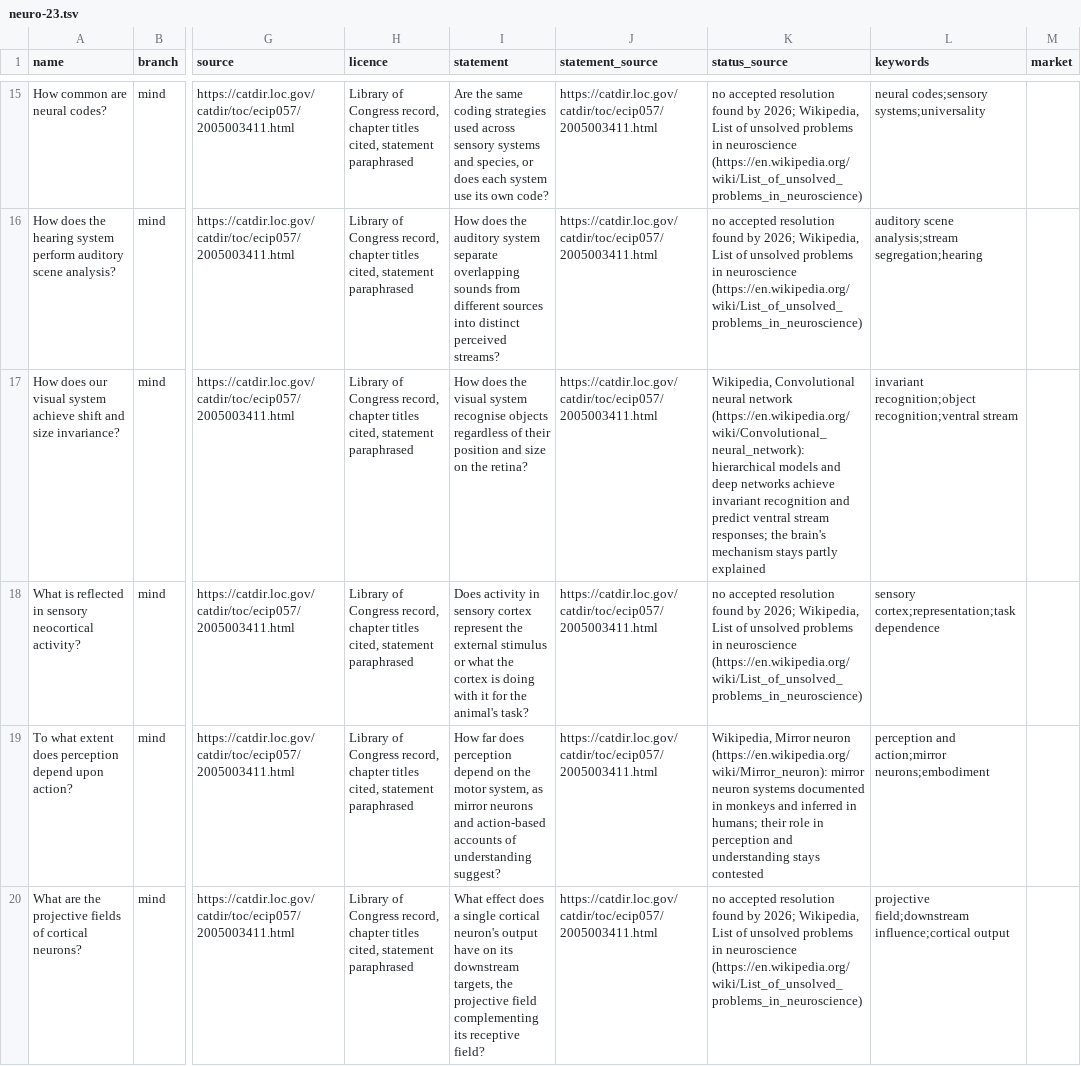
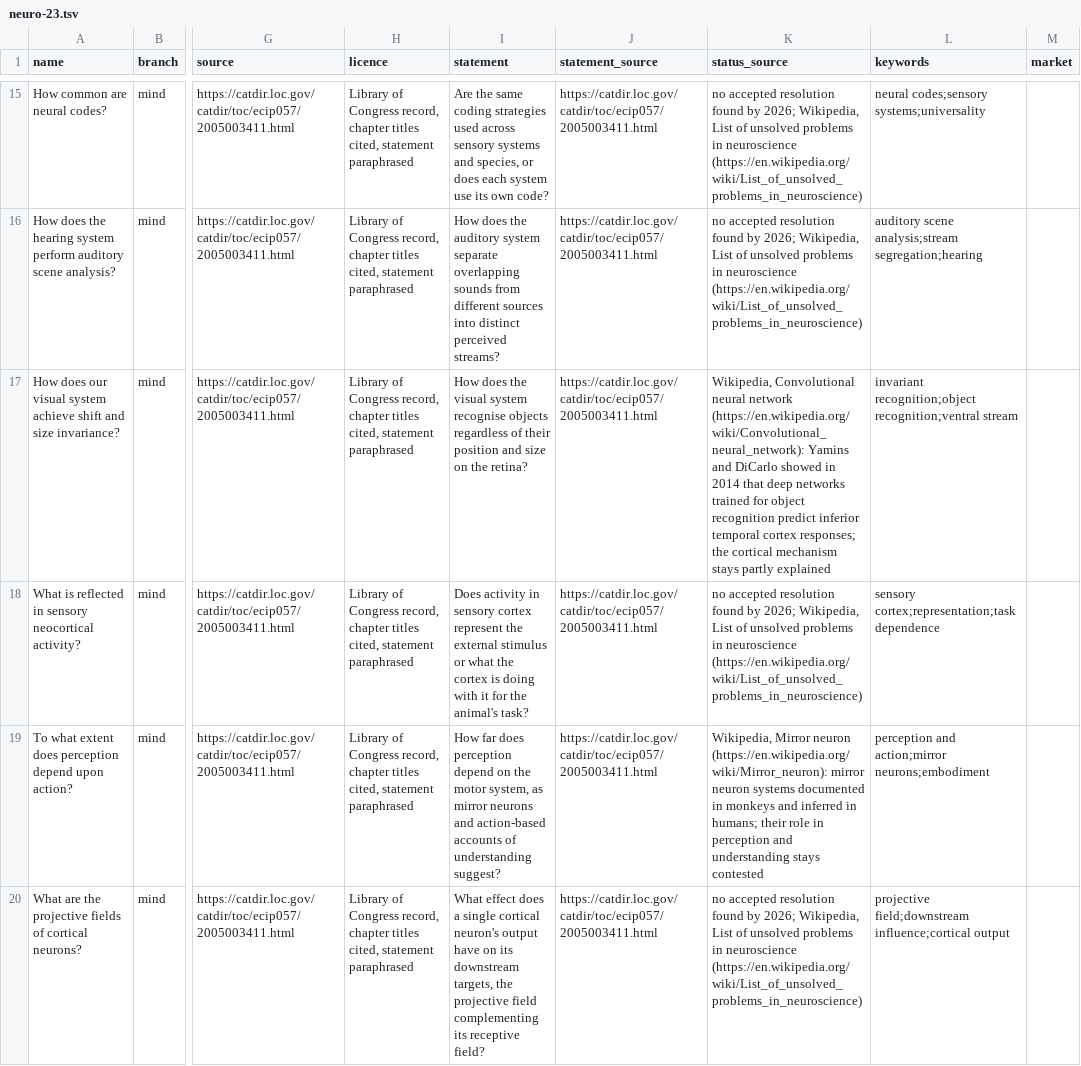
Before and after one commit to bucket-foundation/bucket-foundation, a TSV file: tools/solvability-atlas/sources/dated/neuro-23.tsv, drawn as a sheet; only a part is shown, gaps mark what is left out; the diff covers the shown part only; the diff names each change by its address in the sheet, - before the commit and + after, or states it on an @@ line.

```diff
--- a/tools/solvability-atlas/sources/dated/neuro-23.tsv
+++ b/tools/solvability-atlas/sources/dated/neuro-23.tsv
-K17 (status_source): …network (https://en.wikipedia.org/wiki/Convolutional_neural_network): hierarchical models and deep networks achieve invariant recognition and predict ventral stream responses; the brain's mechanism stays…
+K17 (status_source): …network (https://en.wikipedia.org/wiki/Convolutional_neural_network): Yamins and DiCarlo showed in 2014 that deep networks trained for object recognition predict inferior temporal cortex responses; the cortical mechanism stays…
```
Also changed, not shown: 1 edited cell elsewhere in this file, tools/solvability-atlas/sources/dated/science-2005.tsv, tools/solvability-atlas/sources/dated/science-2021.tsv, 3 other files.
